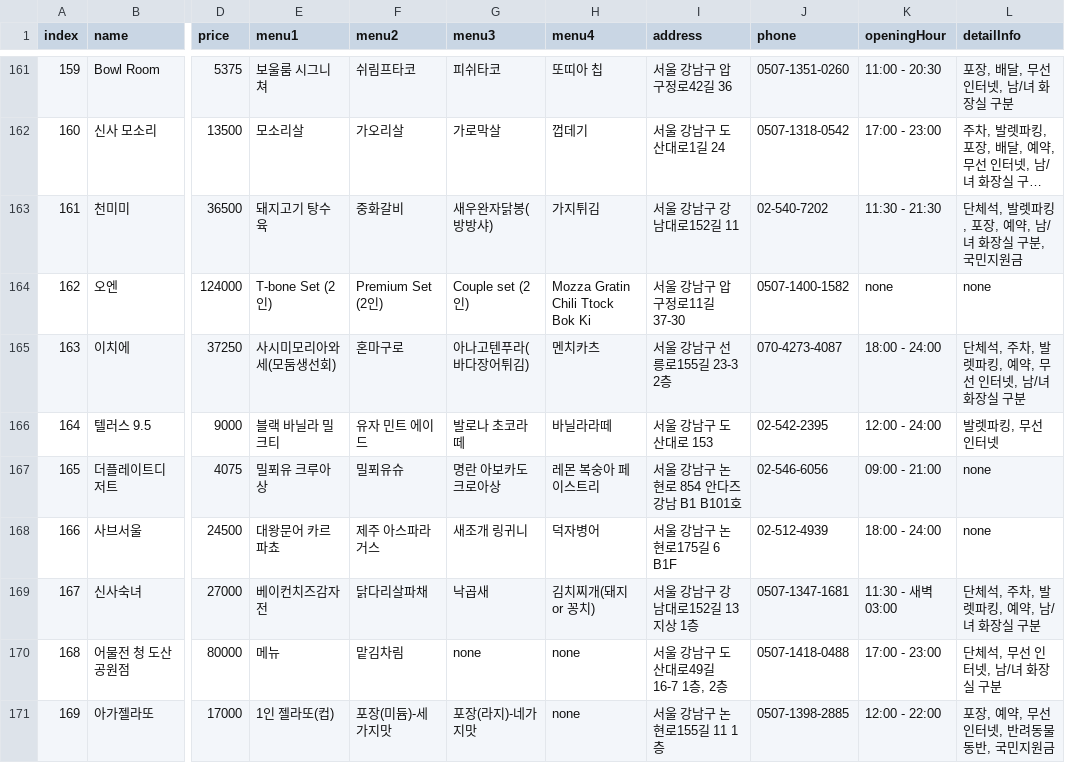
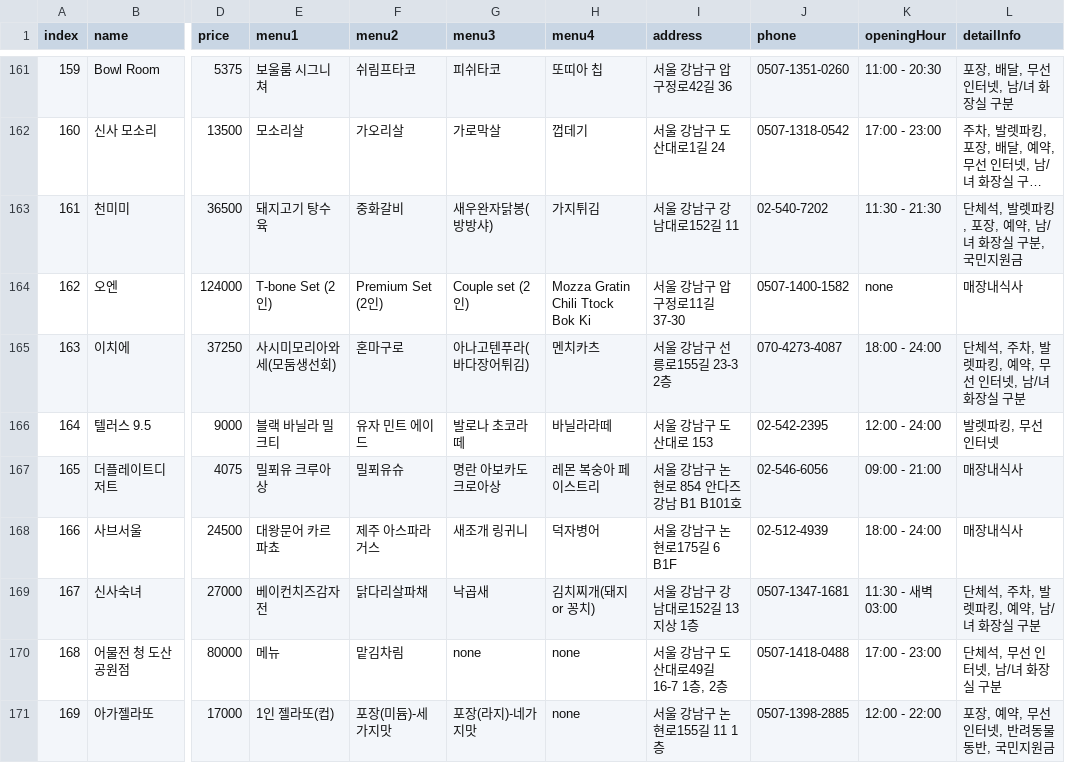
Before and after one commit to DoYungJung/teamProject, a CSV file: finalData/final_total_data.csv, drawn as a sheet; only a part is shown, gaps mark what is left out; long unchanged cells end in …; the diff covers the shown part only; the diff names each change by its address in the sheet, - before the commit and + after, or states it on an @@ line.

```diff
--- a/finalData/final_total_data.csv
+++ b/finalData/final_total_data.csv
-L164 (detailInfo): none
+L164 (detailInfo): 매장내식사
-L167:L168 (detailInfo): none
+L167:L168 (detailInfo): 매장내식사
```
Also changed, not shown: 95 edited cells elsewhere in this file.
